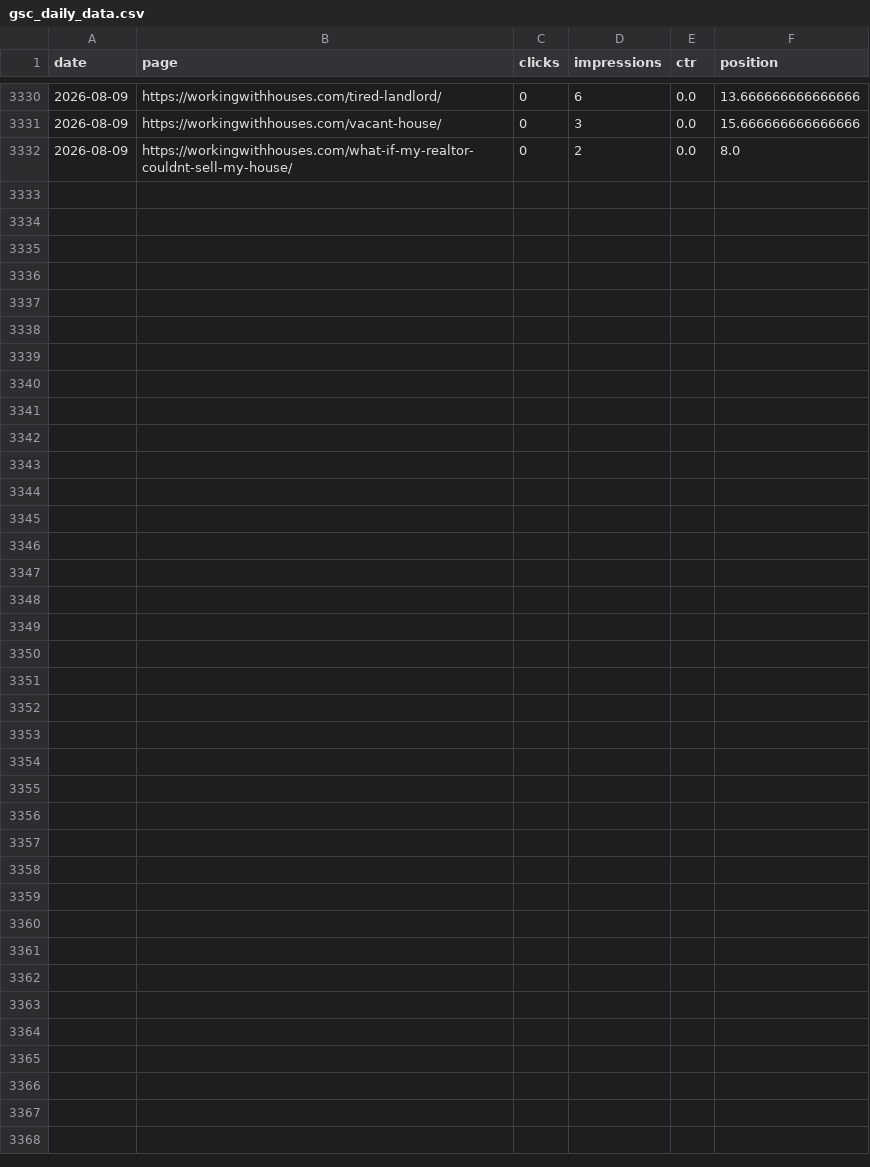
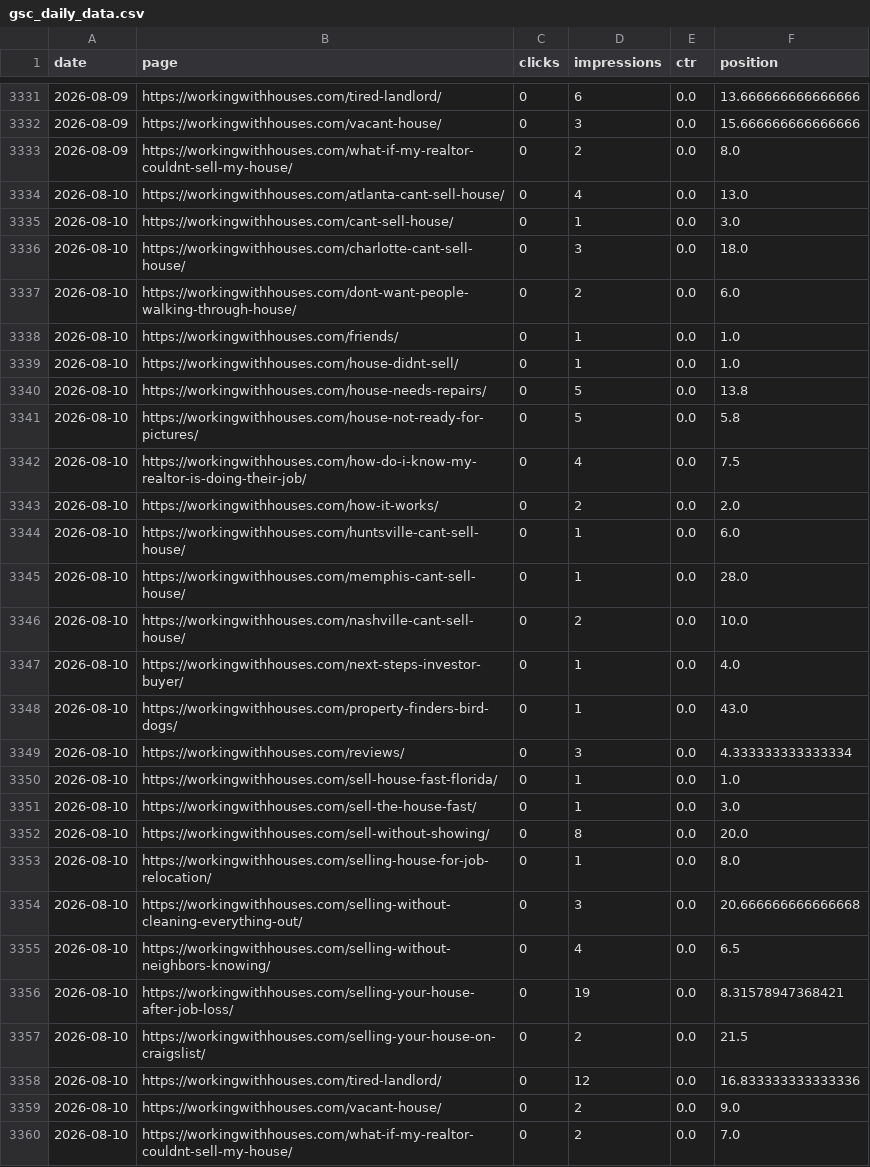
Before and after one commit to figlesias7/GSC-Tracker, a CSV file: data/gsc_daily_data.csv, drawn as a sheet; only a part is shown, gaps mark what is left out; the diff covers the shown part only; the diff names each change by its address in the sheet, - before the commit and + after, or states it on an @@ line.

```diff
--- a/data/gsc_daily_data.csv
+++ b/data/gsc_daily_data.csv
+row 3334: 2026-08-10 | https://workingwithhouses.com/atlanta-cant-sell-house/ | 0 | 4 | 0.0 | 13.0
+row 3335: 2026-08-10 | https://workingwithhouses.com/cant-sell-house/ | 0 | 1 | 0.0 | 3.0
+row 3336: 2026-08-10 | https://workingwithhouses.com/charlotte-cant-sell-house/ | 0 | 3 | 0.0 | 18.0
+row 3337: 2026-08-10 | https://workingwithhouses.com/dont-want-people-walking-through-house/ | 0 | 2 | 0.0 | 6.0
+row 3338: 2026-08-10 | https://workingwithhouses.com/friends/ | 0 | 1 | 0.0 | 1.0
+row 3339: 2026-08-10 | https://workingwithhouses.com/house-didnt-sell/ | 0 | 1 | 0.0 | 1.0
+row 3340: 2026-08-10 | https://workingwithhouses.com/house-needs-repairs/ | 0 | 5 | 0.0 | 13.8
+row 3341: 2026-08-10 | https://workingwithhouses.com/house-not-ready-for-pictures/ | 0 | 5 | 0.0 | 5.8
+row 3342: 2026-08-10 | https://workingwithhouses.com/how-do-i-know-my-realtor-is-doing-their-job/ | 0 | 4 | 0.0 | 7.5
+row 3343: 2026-08-10 | https://workingwithhouses.com/how-it-works/ | 0 | 2 | 0.0 | 2.0
+row 3344: 2026-08-10 | https://workingwithhouses.com/huntsville-cant-sell-house/ | 0 | 1 | 0.0 | 6.0
+row 3345: 2026-08-10 | https://workingwithhouses.com/memphis-cant-sell-house/ | 0 | 1 | 0.0 | 28.0
+row 3346: 2026-08-10 | https://workingwithhouses.com/nashville-cant-sell-house/ | 0 | 2 | 0.0 | 10.0
+row 3347: 2026-08-10 | https://workingwithhouses.com/next-steps-investor-buyer/ | 0 | 1 | 0.0 | 4.0
+row 3348: 2026-08-10 | https://workingwithhouses.com/property-finders-bird-dogs/ | 0 | 1 | 0.0 | 43.0
+row 3349: 2026-08-10 | https://workingwithhouses.com/reviews/ | 0 | 3 | 0.0 | 4.333333333333334
+row 3350: 2026-08-10 | https://workingwithhouses.com/sell-house-fast-florida/ | 0 | 1 | 0.0 | 1.0
+row 3351: 2026-08-10 | https://workingwithhouses.com/sell-the-house-fast/ | 0 | 1 | 0.0 | 3.0
+row 3352: 2026-08-10 | https://workingwithhouses.com/sell-without-showing/ | 0 | 8 | 0.0 | 20.0
+row 3353: 2026-08-10 | https://workingwithhouses.com/selling-house-for-job-relocation/ | 0 | 1 | 0.0 | 8.0
+row 3354: 2026-08-10 | https://workingwithhouses.com/selling-without-cleaning-everything-out/ | 0 | 3 | 0.0 | 20.666666666666668
+row 3355: 2026-08-10 | https://workingwithhouses.com/selling-without-neighbors-knowing/ | 0 | 4 | 0.0 | 6.5
+row 3356: 2026-08-10 | https://workingwithhouses.com/selling-your-house-after-job-loss/ | 0 | 19 | 0.0 | 8.31578947368421
+row 3357: 2026-08-10 | https://workingwithhouses.com/selling-your-house-on-craigslist/ | 0 | 2 | 0.0 | 21.5
+row 3358: 2026-08-10 | https://workingwithhouses.com/tired-landlord/ | 0 | 12 | 0.0 | 16.833333333333336
+row 3359: 2026-08-10 | https://workingwithhouses.com/vacant-house/ | 0 | 2 | 0.0 | 9.0
+row 3360: 2026-08-10 | https://workingwithhouses.com/what-if-my-realtor-couldnt-sell-my-house/ | 0 | 2 | 0.0 | 7.0
```
Also changed, not shown: 1 added row elsewhere in this file, 1 other file.
